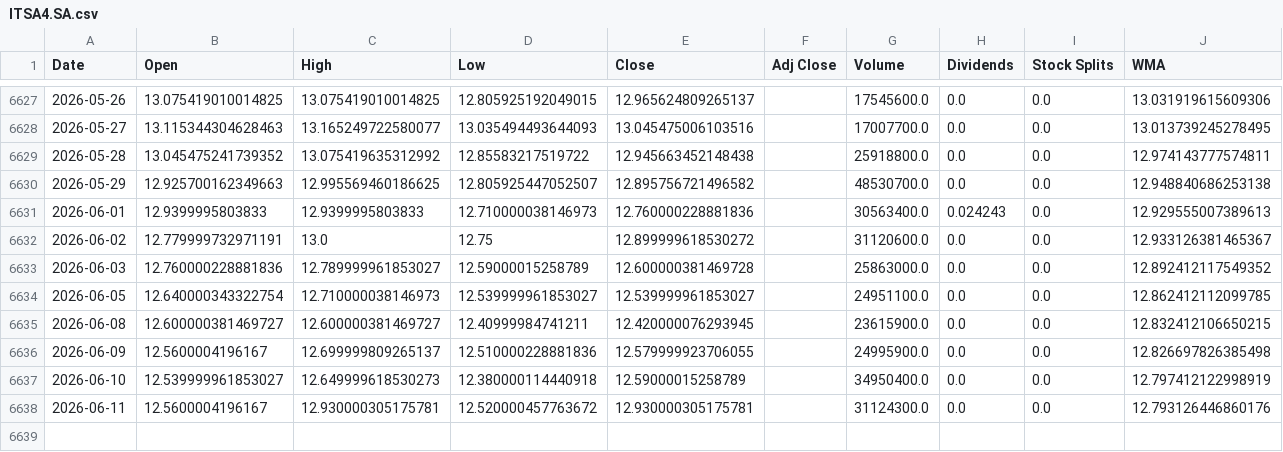
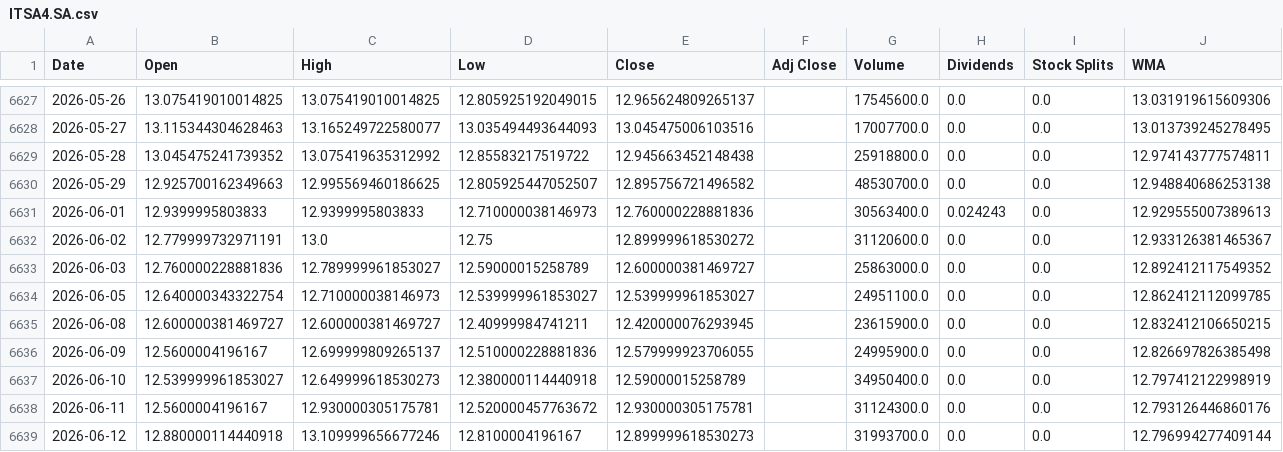
Before and after one commit to LeoRodaelli/investAI, a CSV file: ITSA4.SA.csv, drawn as a sheet; only a part is shown, gaps mark what is left out.

```diff
--- a/ITSA4.SA.csv
+++ b/ITSA4.SA.csv
@@ -6632,3 +6632,3 @@ Date,Open,High,Low,Close,Adj Close,Volume,Dividends,Stock Splits,WMA
 2026-06-02,12.779999732971191,13.0,12.75,12.899999618530272,,31120600.0,0.0,0.0,12.933126381465367
-2026-06-03,12.760000228881836,12.789999961853027,12.59000015258789,12.600000381469728,,25863000.0,0.0,0.0,12.892412117549352
+2026-06-03,12.760000228881836,12.789999961853027,12.59000015258789,12.600000381469727,,25863000.0,0.0,0.0,12.892412117549352
 2026-06-05,12.640000343322754,12.710000038146973,12.539999961853027,12.539999961853027,,24951100.0,0.0,0.0,12.862412112099785
@@ -6638 +6638,2 @@ Date,Open,High,Low,Close,Adj Close,Volume,Dividends,Stock Splits,WMA
 2026-06-11,12.5600004196167,12.930000305175781,12.520000457763672,12.930000305175781,,31124300.0,0.0,0.0,12.793126446860176
+2026-06-12,12.880000114440918,13.109999656677246,12.8100004196167,12.899999618530273,,31993700.0,0.0,0.0,12.796994277409144
```
Also changed, not shown: AAPL.csv, AMZO34.SA.csv, 7 other files.
